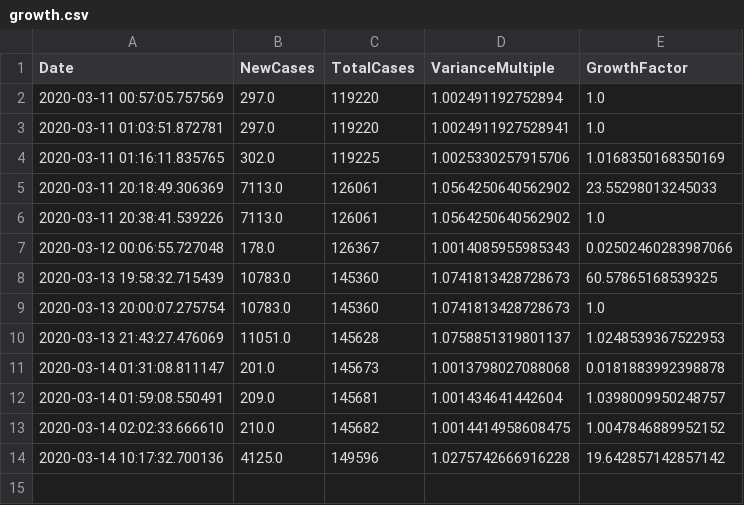
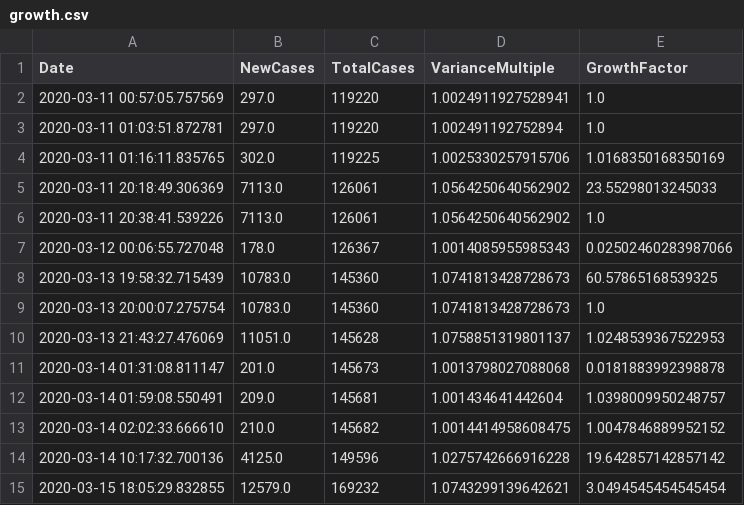
Before and after one commit to xier879/coronavirus_tracker, a CSV file: growth.csv, drawn as a sheet.

```diff
--- a/growth.csv
+++ b/growth.csv
@@ -1,4 +1,4 @@
 Date,NewCases,TotalCases,VarianceMultiple,GrowthFactor
-2020-03-11 00:57:05.757569,297.0,119220,1.002491192752894,1.0
-2020-03-11 01:03:51.872781,297.0,119220,1.0024911927528941,1.0
+2020-03-11 00:57:05.757569,297.0,119220,1.0024911927528941,1.0
+2020-03-11 01:03:51.872781,297.0,119220,1.002491192752894,1.0
 2020-03-11 01:16:11.835765,302.0,119225,1.0025330257915706,1.0168350168350169
@@ -14 +14,2 @@ Date,NewCases,TotalCases,VarianceMultiple,GrowthFactor
 2020-03-14 10:17:32.700136,4125.0,149596,1.0275742666916228,19.642857142857142
+2020-03-15 18:05:29.832855,12579.0,169232,1.0743299139642621,3.0494545454545454
```
Also changed, not shown: data.csv, new_data.csv, 5 other files.
